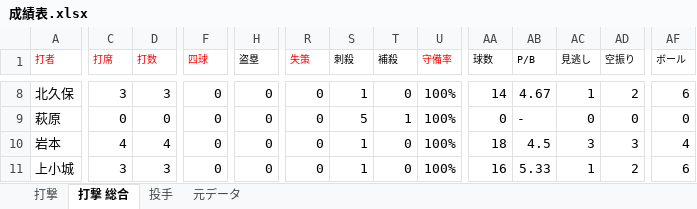
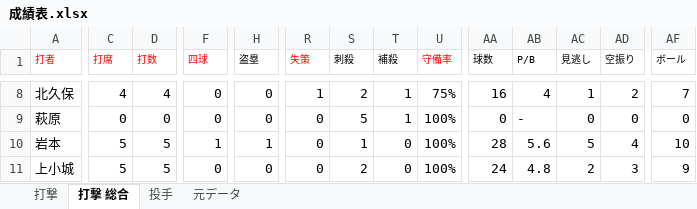
Before and after one commit to beta-zelkova/25, an Excel workbook: 成績表.xlsx, sheet 打撃 総合, drawn as a sheet; only a part is shown, gaps mark what is left out; values as stored, in another font and other column widths than the file's, no borders; the diff covers the shown part only; the diff names each change by its address in the sheet, - before the commit and + after, or states it on an @@ line.

```diff
--- a/成績表.xlsx (sheet 打撃 総合)
+++ b/成績表.xlsx (sheet 打撃 総合)
-C8 (打席): 3
+C8 (打席): 4
-D8 (打数): 3
+D8 (打数): 4
-R8 (失策): 0
+R8 (失策): 1
-S8 (刺殺): 1
+S8 (刺殺): 2
-T8 (補殺): 0
+T8 (補殺): 1
-U8 (守備率): 100%
+U8 (守備率): 75%
-AA8 (球数): 14
+AA8 (球数): 16
-AB8 (P/B): 4.67
+AB8 (P/B): 4
-AF8 (ボール): 6
+AF8 (ボール): 7
-C10 (打席): 4
+C10 (打席): 5
-D10 (打数): 4
+D10 (打数): 5
-F10 (四球): 0
+F10 (四球): 1
-H10 (盗塁): 0
+H10 (盗塁): 1
-AA10 (球数): 18
+AA10 (球数): 28
-AB10 (P/B): 4.5
+AB10 (P/B): 5.6
-AC10 (見逃し): 3
+AC10 (見逃し): 5
-AD10 (空振り): 3
+AD10 (空振り): 4
-AF10 (ボール): 4
+AF10 (ボール): 10
-C11 (打席): 3
+C11 (打席): 5
-D11 (打数): 3
+D11 (打数): 5
-S11 (刺殺): 1
+S11 (刺殺): 2
-AA11 (球数): 16
+AA11 (球数): 24
-AB11 (P/B): 5.33
+AB11 (P/B): 4.8
-AC11 (見逃し): 1
+AC11 (見逃し): 2
-AD11 (空振り): 2
+AD11 (空振り): 3
-AF11 (ボール): 6
+AF11 (ボール): 9
```
Also changed, not shown: 111 edited cells elsewhere in this sheet, sheet 元データ, sheet 打撃, 2 other files.
